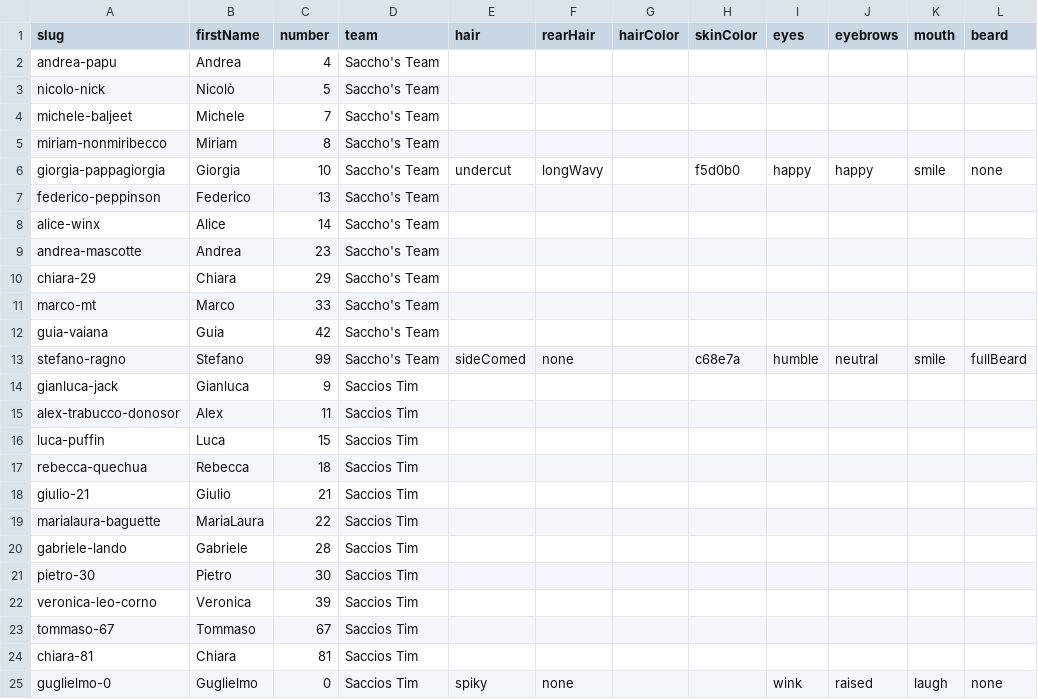
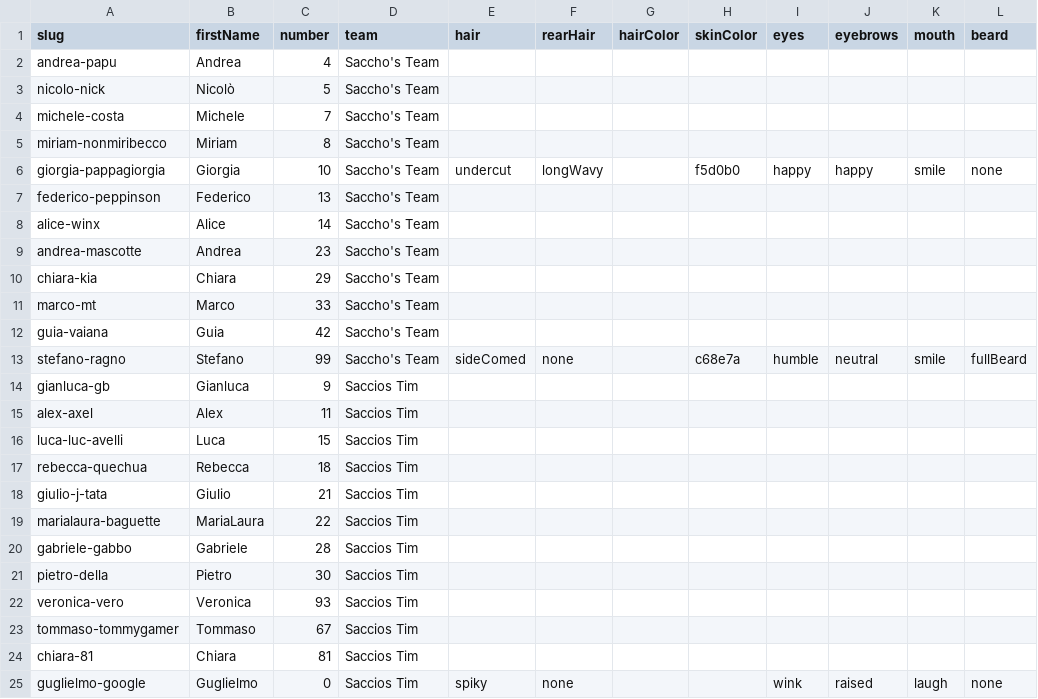
Before and after one commit to anrighi/sacchos-team-website, a CSV file: src/data/portraits.csv, drawn as a sheet.

```diff
--- a/src/data/portraits.csv
+++ b/src/data/portraits.csv
@@ -3,3 +3,3 @@ andrea-papu,Andrea,4,Saccho's Team,,,,,,,,
 nicolo-nick,Nicolò,5,Saccho's Team,,,,,,,,
-michele-baljeet,Michele,7,Saccho's Team,,,,,,,,
+michele-costa,Michele,7,Saccho's Team,,,,,,,,
 miriam-nonmiribecco,Miriam,8,Saccho's Team,,,,,,,,
@@ -9,3 +9,3 @@ alice-winx,Alice,14,Saccho's Team,,,,,,,,
 andrea-mascotte,Andrea,23,Saccho's Team,,,,,,,,
-chiara-29,Chiara,29,Saccho's Team,,,,,,,,
+chiara-kia,Chiara,29,Saccho's Team,,,,,,,,
 marco-mt,Marco,33,Saccho's Team,,,,,,,,
@@ -13,13 +13,13 @@ guia-vaiana,Guia,42,Saccho's Team,,,,,,,,
 stefano-ragno,Stefano,99,Saccho's Team,sideComed,none,,c68e7a,humble,neutral,smile,fullBeard
-gianluca-jack,Gianluca,9,Saccios Tim,,,,,,,,
-alex-trabucco-donosor,Alex,11,Saccios Tim,,,,,,,,
-luca-puffin,Luca,15,Saccios Tim,,,,,,,,
+gianluca-gb,Gianluca,9,Saccios Tim,,,,,,,,
+alex-axel,Alex,11,Saccios Tim,,,,,,,,
+luca-luc-avelli,Luca,15,Saccios Tim,,,,,,,,
 rebecca-quechua,Rebecca,18,Saccios Tim,,,,,,,,
-giulio-21,Giulio,21,Saccios Tim,,,,,,,,
+giulio-j-tata,Giulio,21,Saccios Tim,,,,,,,,
 marialaura-baguette,MariaLaura,22,Saccios Tim,,,,,,,,
-gabriele-lando,Gabriele,28,Saccios Tim,,,,,,,,
-pietro-30,Pietro,30,Saccios Tim,,,,,,,,
-veronica-leo-corno,Veronica,39,Saccios Tim,,,,,,,,
-tommaso-67,Tommaso,67,Saccios Tim,,,,,,,,
+gabriele-gabbo,Gabriele,28,Saccios Tim,,,,,,,,
+pietro-della,Pietro,30,Saccios Tim,,,,,,,,
+veronica-vero,Veronica,93,Saccios Tim,,,,,,,,
+tommaso-tommygamer,Tommaso,67,Saccios Tim,,,,,,,,
 chiara-81,Chiara,81,Saccios Tim,,,,,,,,
-guglielmo-0,Guglielmo,0,Saccios Tim,spiky,none,,,wink,raised,laugh,none
+guglielmo-google,Guglielmo,0,Saccios Tim,spiky,none,,,wink,raised,laugh,none
```
Also changed, not shown: src/data/roster.seed.csv, 5 other files.
